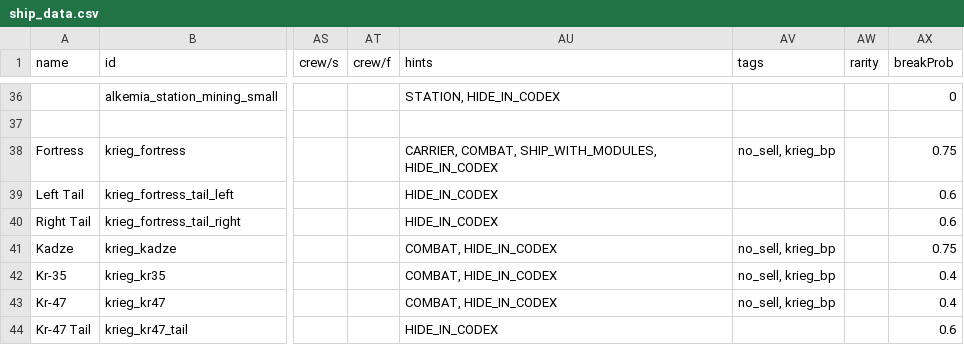
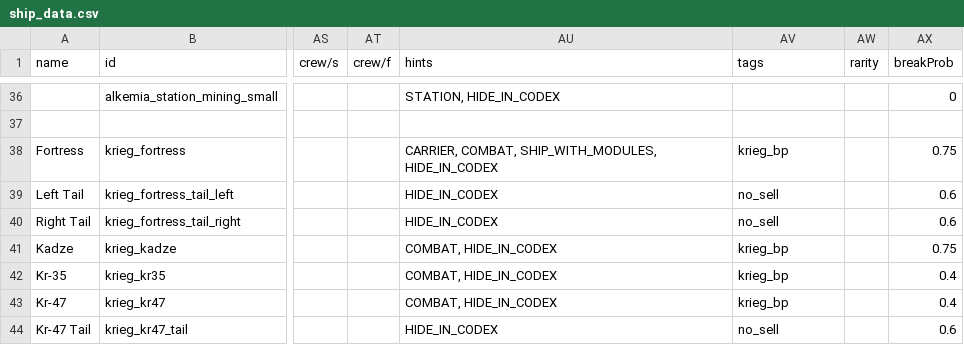
Before and after one commit to AlfredBroda/AlkemiaArmory, a CSV file: data/hulls/ship_data.csv, drawn as a sheet; only a part is shown, gaps mark what is left out; the diff names each change by its address in the sheet, - before the commit and + after, or states it on an @@ line.

Commit message:
Krieg planet and system generator

```diff
--- a/data/hulls/ship_data.csv
+++ b/data/hulls/ship_data.csv
-AV38 (tags): no_sell, krieg_bp
+AV38 (tags): krieg_bp
-AV39:AV40 (tags): (empty)
+AV39:AV40 (tags): no_sell
-AV41:AV43 (tags): no_sell, krieg_bp
+AV41:AV43 (tags): krieg_bp
-AV44 (tags): (empty)
+AV44 (tags): no_sell
```
Also changed, not shown: 16 other files.
